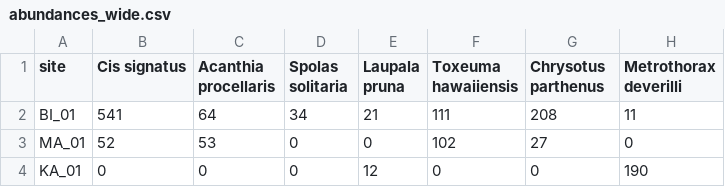
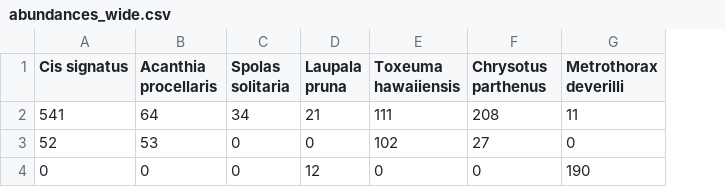
Before and after one commit to role-model/multidim-biodiv-data, a CSV file: episodes/data/abundances_wide.csv, drawn as a sheet; only a part is shown; the diff names each change by its address in the sheet, - before the commit and + after, or states it on an @@ line.

Commit message:
Connecting data across episodes

```diff
--- a/episodes/data/abundances_wide.csv
+++ b/episodes/data/abundances_wide.csv
-column A (site), rows 2-4: BI_01 | MA_01 | KA_01
```
Also changed, not shown: 2 other files.
